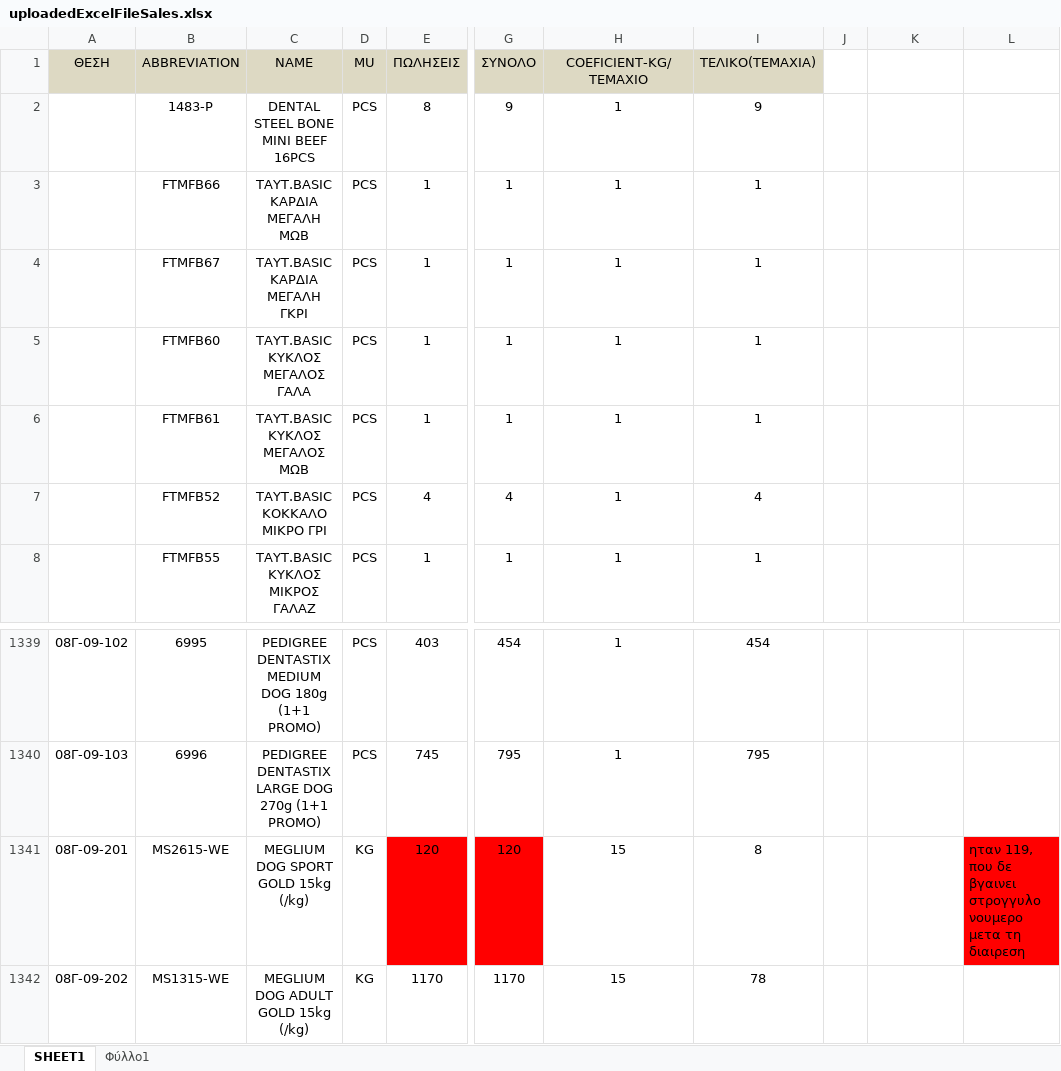
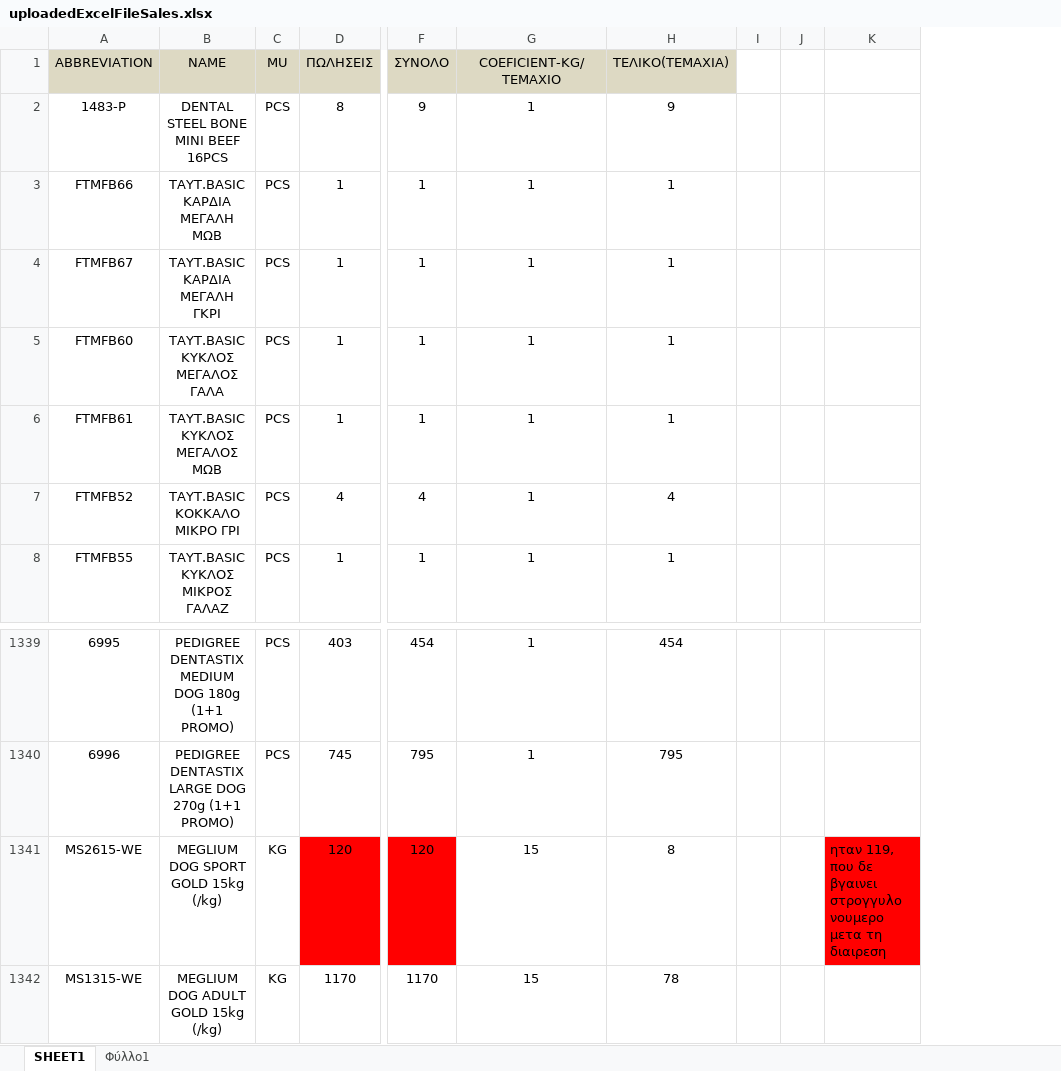
Before and after one commit to boxm16/pet4u, an Excel workbook: uploads/uploadedExcelFileSales.xlsx, sheet SHEET1, drawn as a sheet; only a part is shown, gaps mark what is left out; values as stored, in another font and other column widths than the file's, no borders; removed rows and columns are numbered as before the commit, all else as after; the diff names each change by its address in the sheet, - before the commit and + after, or states it on an @@ line.

Commit message:
'position' column removed from salesUpload system

```diff
--- a/uploads/uploadedExcelFileSales.xlsx (sheet SHEET1)
+++ b/uploads/uploadedExcelFileSales.xlsx (sheet SHEET1)
-column A (ΘΕΣΗ), rows 1339-1342: 08Γ-09-102 | 08Γ-09-103 | 08Γ-09-201 | 08Γ-09-202
+column I, empty
-column L, row 1341: ηταν 119, που δε βγαινει στρογγυλο νουμερο μετα τη διαιρεση
-K1341: (empty)
+K1341: ηταν 119, που δε βγαινει στρογγυλο νουμερο μετα τη διαιρεση
-K1341 fill: none
+K1341 fill: #FF0000
```
Also changed, not shown: formulas that keep their value, 1 other file.
